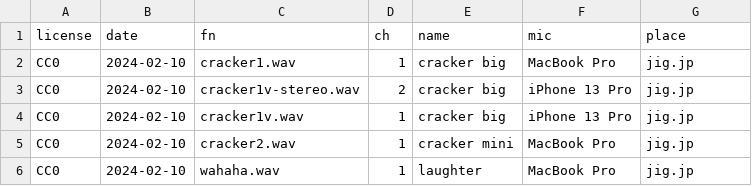
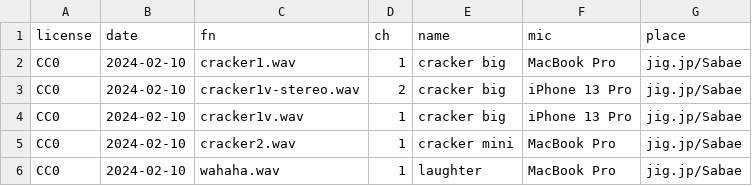
Before and after one commit to code4fukui/sound-cc0, a CSV file: sounds.csv, drawn as a sheet.

Commit message:
edit place

```diff
--- a/sounds.csv
+++ b/sounds.csv
@@ -1,6 +1,6 @@
 license,date,fn,ch,name,mic,place
-CC0,2024-02-10,cracker1.wav,1,cracker big,MacBook Pro,jig.jp
-CC0,2024-02-10,cracker1v-stereo.wav,2,cracker big,iPhone 13 Pro,jig.jp
-CC0,2024-02-10,cracker1v.wav,1,cracker big,iPhone 13 Pro,jig.jp
-CC0,2024-02-10,cracker2.wav,1,cracker mini,MacBook Pro,jig.jp
-CC0,2024-02-10,wahaha.wav,1,laughter,MacBook Pro,jig.jp
+CC0,2024-02-10,cracker1.wav,1,cracker big,MacBook Pro,jig.jp/Sabae
+CC0,2024-02-10,cracker1v-stereo.wav,2,cracker big,iPhone 13 Pro,jig.jp/Sabae
+CC0,2024-02-10,cracker1v.wav,1,cracker big,iPhone 13 Pro,jig.jp/Sabae
+CC0,2024-02-10,cracker2.wav,1,cracker mini,MacBook Pro,jig.jp/Sabae
+CC0,2024-02-10,wahaha.wav,1,laughter,MacBook Pro,jig.jp/Sabae
```
